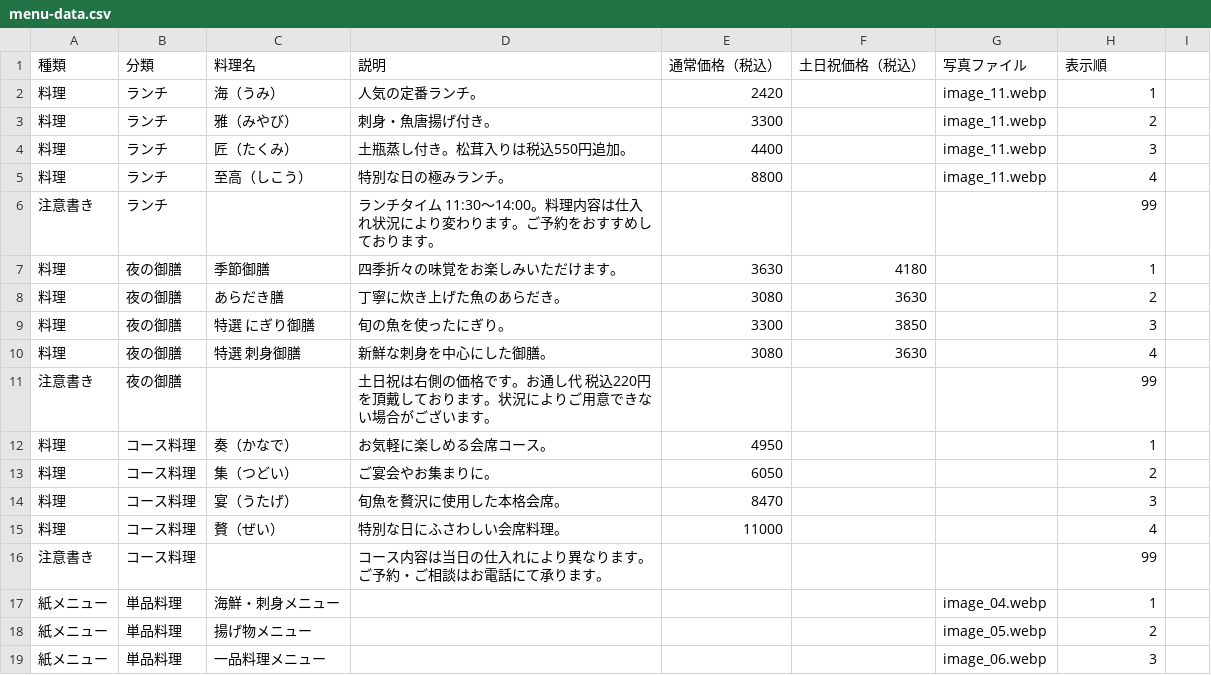
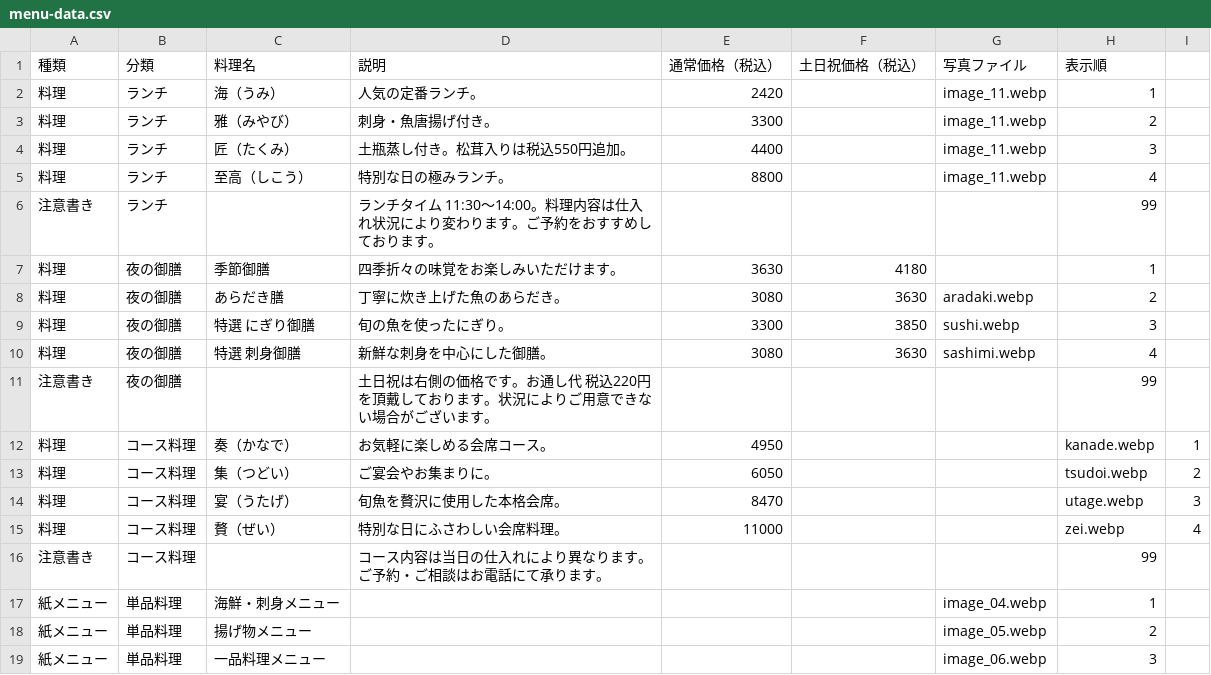
Before and after one commit to nagahiro-kaisen/nagahiro, a CSV file: menu-data.csv, drawn as a sheet; only a part is shown.

Commit message:
Add temporary generated menu photo references

```diff
--- a/menu-data.csv
+++ b/menu-data.csv
@@ -7,10 +7,10 @@
 料理,夜の御膳,季節御膳,四季折々の味覚をお楽しみいただけます。,3630,4180,,1
-料理,夜の御膳,あらだき膳,丁寧に炊き上げた魚のあらだき。,3080,3630,,2
-料理,夜の御膳,特選 にぎり御膳,旬の魚を使ったにぎり。,3300,3850,,3
-料理,夜の御膳,特選 刺身御膳,新鮮な刺身を中心にした御膳。,3080,3630,,4
+料理,夜の御膳,あらだき膳,丁寧に炊き上げた魚のあらだき。,3080,3630,aradaki.webp,2
+料理,夜の御膳,特選 にぎり御膳,旬の魚を使ったにぎり。,3300,3850,sushi.webp,3
+料理,夜の御膳,特選 刺身御膳,新鮮な刺身を中心にした御膳。,3080,3630,sashimi.webp,4
 注意書き,夜の御膳,,土日祝は右側の価格です。お通し代 税込220円を頂戴しております。状況によりご用意できない場合がございます。,,,,99
-料理,コース料理,奏（かなで）,お気軽に楽しめる会席コース。,4950,,,1
-料理,コース料理,集（つどい）,ご宴会やお集まりに。,6050,,,2
-料理,コース料理,宴（うたげ）,旬魚を贅沢に使用した本格会席。,8470,,,3
-料理,コース料理,贅（ぜい）,特別な日にふさわしい会席料理。,11000,,,4
+料理,コース料理,奏（かなで）,お気軽に楽しめる会席コース。,4950,,,kanade.webp,1
+料理,コース料理,集（つどい）,ご宴会やお集まりに。,6050,,,tsudoi.webp,2
+料理,コース料理,宴（うたげ）,旬魚を贅沢に使用した本格会席。,8470,,,utage.webp,3
+料理,コース料理,贅（ぜい）,特別な日にふさわしい会席料理。,11000,,,zei.webp,4
 注意書き,コース料理,,コース内容は当日の仕入れにより異なります。ご予約・ご相談はお電話にて承ります。,,,,99
```
